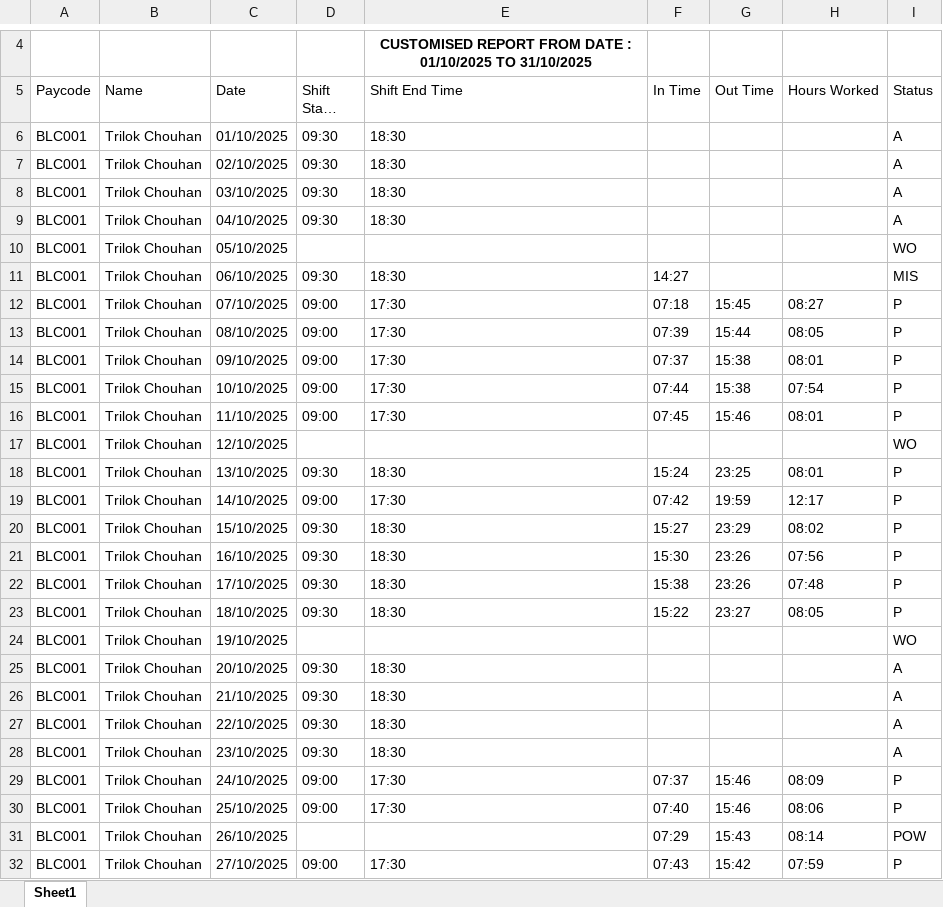
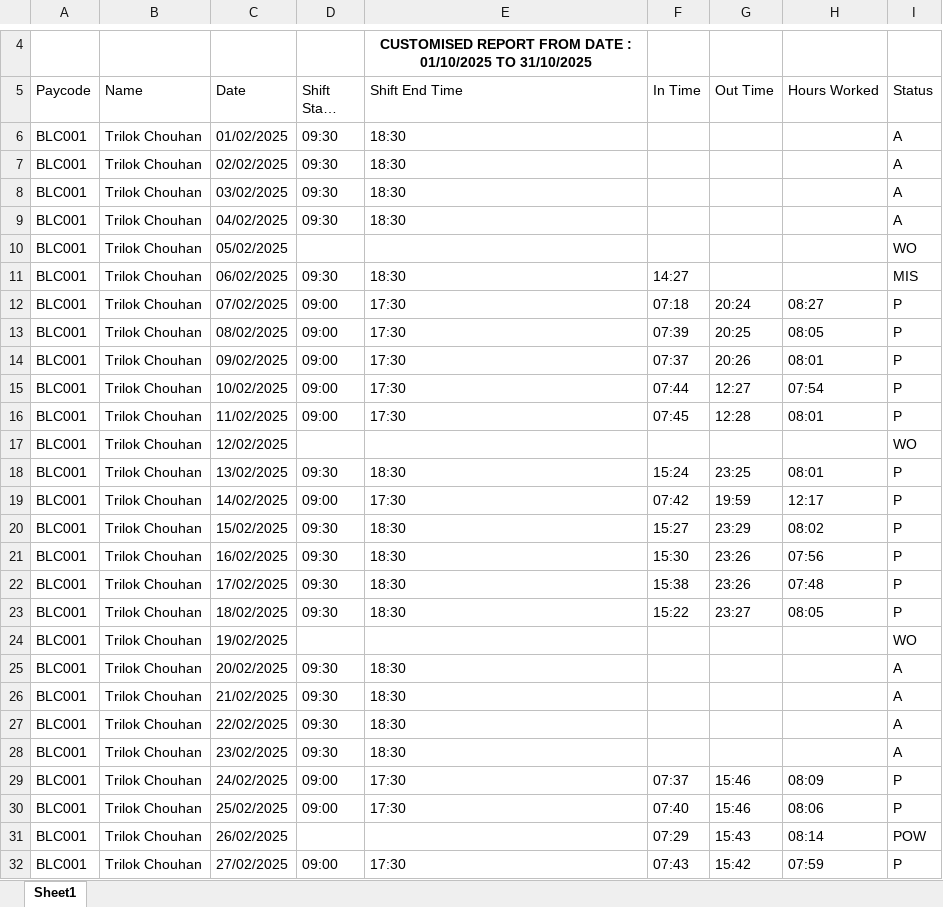
Before and after one commit to Jeevanath/attendance_app, an Excel workbook: data/attendance.xlsx, sheet Sheet1, drawn as a sheet; only a part is shown, gaps mark what is left out; long unchanged cells end in …; values as stored, in another font and other column widths than the file's, no borders; the diff covers the shown part only; the diff names each change by its address in the sheet, - before the commit and + after, or states it on an @@ line.

```diff
--- a/data/attendance.xlsx (sheet Sheet1)
+++ b/data/attendance.xlsx (sheet Sheet1)
-C6 (Date): 01/10/2025
+C6 (Date): 01/02/2025
-C7 (Date): 02/10/2025
+C7 (Date): 02/02/2025
-C8 (Date): 03/10/2025
+C8 (Date): 03/02/2025
-C9 (Date): 04/10/2025
+C9 (Date): 04/02/2025
-C10 (Date): 05/10/2025
+C10 (Date): 05/02/2025
-C11 (Date): 06/10/2025
+C11 (Date): 06/02/2025
-C12 (Date): 07/10/2025
+C12 (Date): 07/02/2025
-G12 (Out Time): 15:45
+G12 (Out Time): 20:24
-C13 (Date): 08/10/2025
+C13 (Date): 08/02/2025
-G13 (Out Time): 15:44
+G13 (Out Time): 20:25
-C14 (Date): 09/10/2025
+C14 (Date): 09/02/2025
-G14 (Out Time): 15:38
+G14 (Out Time): 20:26
-C15 (Date): 10/10/2025
+C15 (Date): 10/02/2025
-G15 (Out Time): 15:38
+G15 (Out Time): 12:27
-C16 (Date): 11/10/2025
+C16 (Date): 11/02/2025
-G16 (Out Time): 15:46
+G16 (Out Time): 12:28
-C17 (Date): 12/10/2025
+C17 (Date): 12/02/2025
-C18 (Date): 13/10/2025
+C18 (Date): 13/02/2025
-C19 (Date): 14/10/2025
+C19 (Date): 14/02/2025
-C20 (Date): 15/10/2025
+C20 (Date): 15/02/2025
-C21 (Date): 16/10/2025
+C21 (Date): 16/02/2025
-C22 (Date): 17/10/2025
+C22 (Date): 17/02/2025
-C23 (Date): 18/10/2025
+C23 (Date): 18/02/2025
-C24 (Date): 19/10/2025
+C24 (Date): 19/02/2025
-C25 (Date): 20/10/2025
+C25 (Date): 20/02/2025
-C26 (Date): 21/10/2025
+C26 (Date): 21/02/2025
-C27 (Date): 22/10/2025
+C27 (Date): 22/02/2025
-C28 (Date): 23/10/2025
+C28 (Date): 23/02/2025
-C29 (Date): 24/10/2025
+C29 (Date): 24/02/2025
-C30 (Date): 25/10/2025
+C30 (Date): 25/02/2025
-C31 (Date): 26/10/2025
+C31 (Date): 26/02/2025
-C32 (Date): 27/10/2025
+C32 (Date): 27/02/2025
```
Also changed, not shown: 28 edited cells elsewhere in this sheet, data/processed.xlsx, 6 other files.
